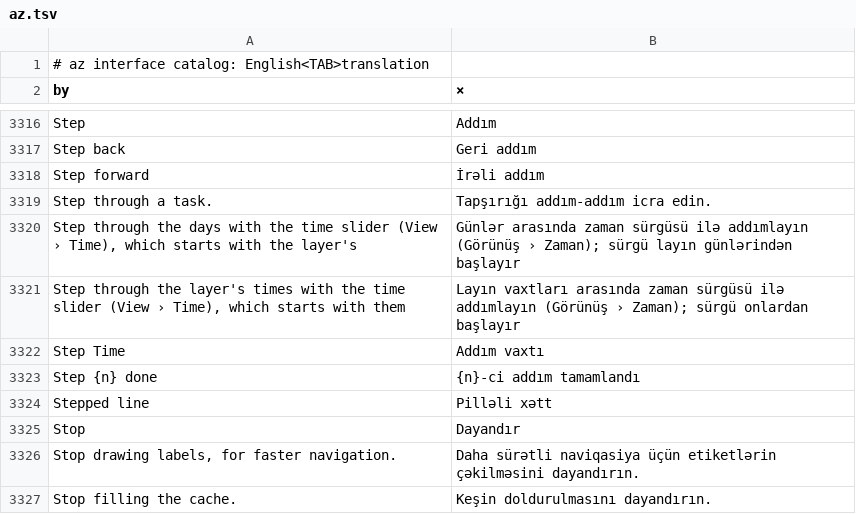
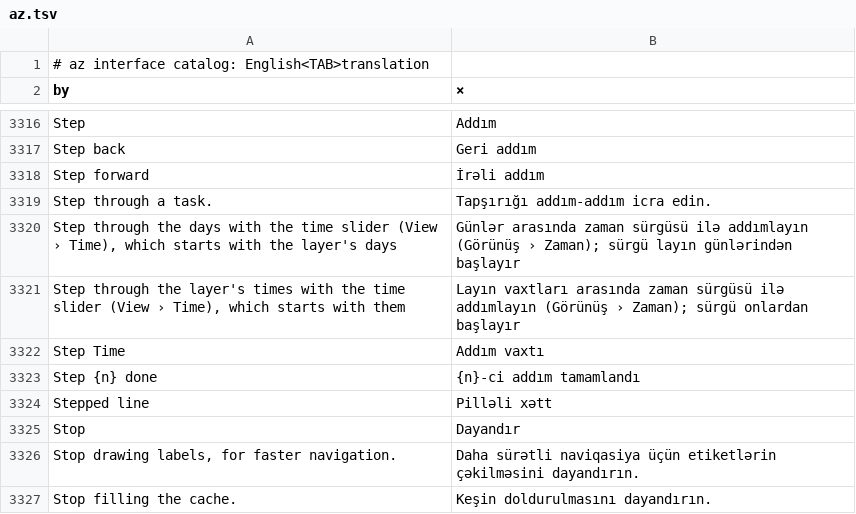
Before and after one commit to opengeos/RustGIS, a TSV file: crates/ui-egui/src/i18n/az.tsv, drawn as a sheet; only a part is shown, gaps mark what is left out.

Commit message:
fix(i18n): finish the time slider tooltip's sentence
The English ended at "the layer's" with nothing appended at runtime;
the translations already say the layer's days.

```diff
--- a/crates/ui-egui/src/i18n/az.tsv
+++ b/crates/ui-egui/src/i18n/az.tsv
@@ -3319,3 +3319,3 @@ Step forward	İrəli addım
 Step through a task.	Tapşırığı addım-addım icra edin.
-Step through the days with the time slider (View › Time), which starts with the layer's	Günlər arasında zaman sürgüsü ilə addımlayın (Görünüş › Zaman); sürgü layın günlərindən başlayır
+Step through the days with the time slider (View › Time), which starts with the layer's days	Günlər arasında zaman sürgüsü ilə addımlayın (Görünüş › Zaman); sürgü layın günlərindən başlayır
 Step through the layer's times with the time slider (View › Time), which starts with them	Layın vaxtları arasında zaman sürgüsü ilə addımlayın (Görünüş › Zaman); sürgü onlardan başlayır
```
Also changed, not shown: crates/ui-egui/src/i18n/bn.tsv, crates/ui-egui/src/i18n/de.tsv, 17 other files.
